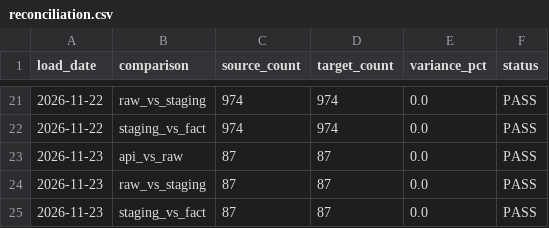
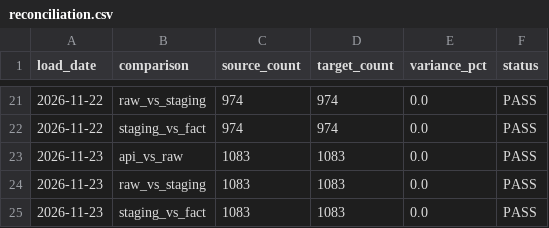
Before and after one commit to nmashiat/911-Pipeline, a CSV file: outputs/reconciliation.csv, drawn as a sheet; only a part is shown, gaps mark what is left out.

```diff
--- a/outputs/reconciliation.csv
+++ b/outputs/reconciliation.csv
@@ -22,4 +22,4 @@ load_date,comparison,source_count,target_count,variance_pct,status
 2026-11-22,staging_vs_fact,974,974,0.0,PASS
-2026-11-23,api_vs_raw,87,87,0.0,PASS
-2026-11-23,raw_vs_staging,87,87,0.0,PASS
-2026-11-23,staging_vs_fact,87,87,0.0,PASS
+2026-11-23,api_vs_raw,1083,1083,0.0,PASS
+2026-11-23,raw_vs_staging,1083,1083,0.0,PASS
+2026-11-23,staging_vs_fact,1083,1083,0.0,PASS
```
Also changed, not shown: outputs/daily_summary.csv, outputs/dq_results.csv.
